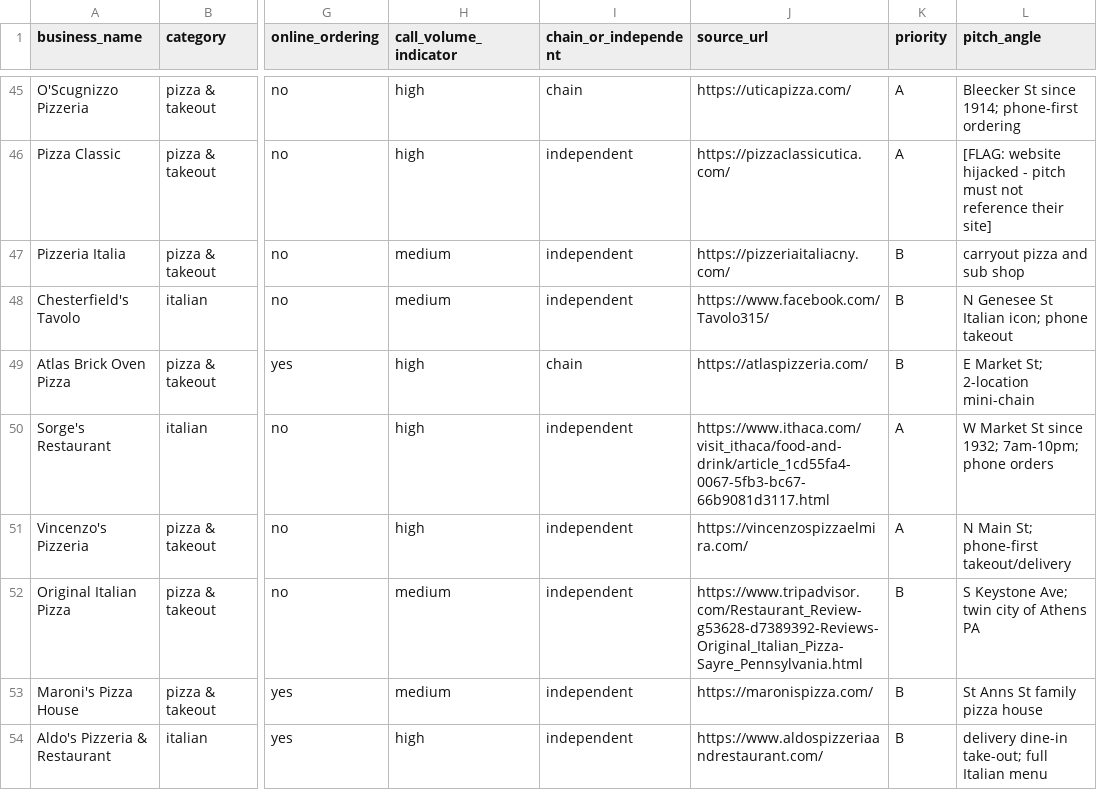
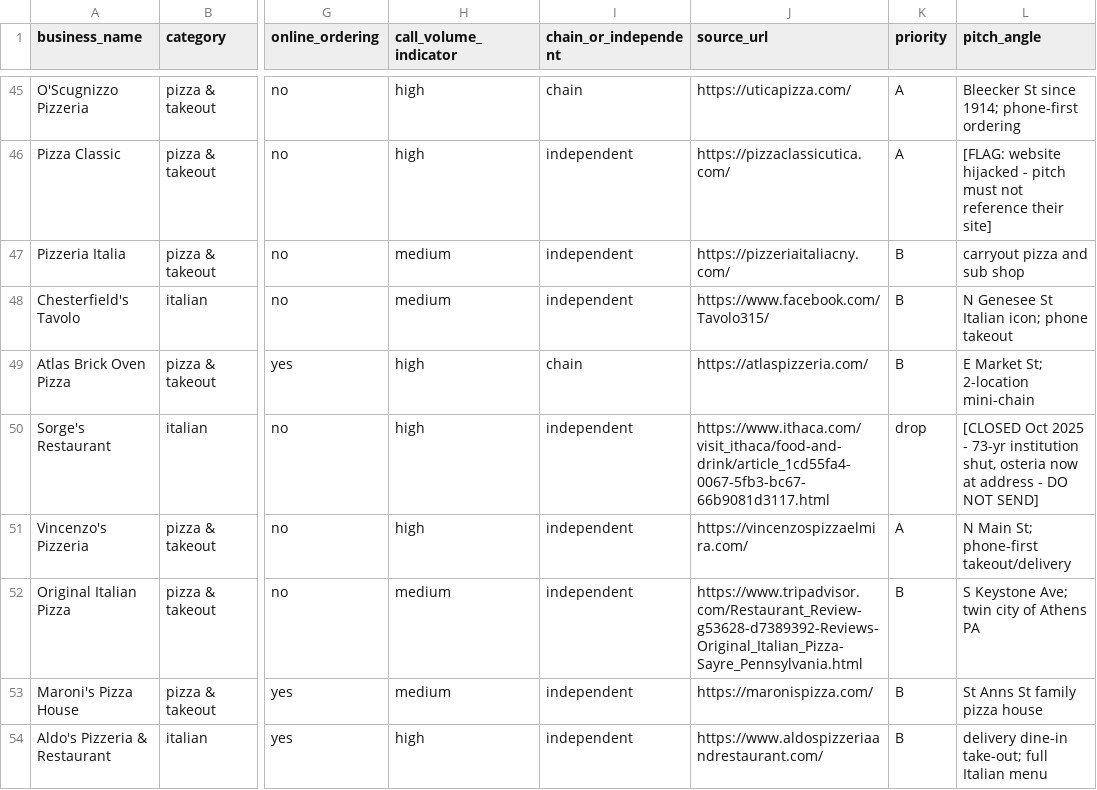
Before and after one commit to coden607/cortese-prospects, a CSV file: prospects.csv, drawn as a sheet; only a part is shown, gaps mark what is left out; the diff names each change by its address in the sheet, - before the commit and + after, or states it on an @@ line.

Commit message:
Sorge's Restaurant marked closed (Oct 2025) - removed from pipeline

```diff
--- a/prospects.csv
+++ b/prospects.csv
-K50 (priority): A
+K50 (priority): drop
-L50 (pitch_angle): W Market St since 1932; 7am-10pm; phone orders
+L50 (pitch_angle): [CLOSED Oct 2025 - 73-yr institution shut, osteria now at address - DO NOT SEND]
```
